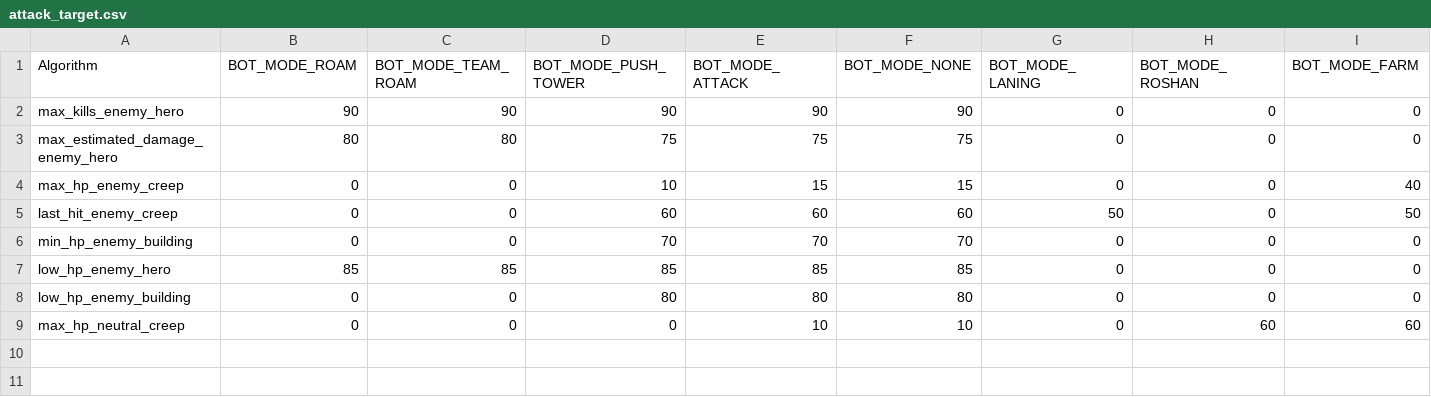
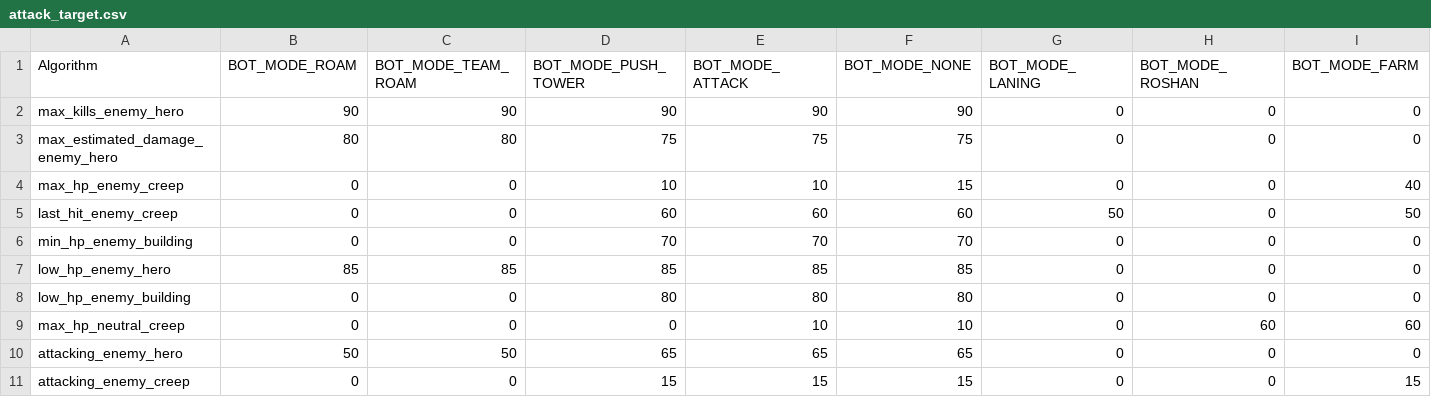
Before and after one commit to ellysh/dota2-combo-bots, a CSV file: generator/database/csv/attack_target.csv, drawn as a sheet; only a part is shown; rows hold the shown columns only; the diff names each change by its address in the sheet, - before the commit and + after, or states it on an @@ line.

Commit message:
Add algorithms to focus the attacking units

```diff
--- a/generator/database/csv/attack_target.csv
+++ b/generator/database/csv/attack_target.csv
-E4 (BOT_MODE_ATTACK): 15
+E4 (BOT_MODE_ATTACK): 10
+row 10: attacking_enemy_hero | 50 | 50 | 65 | 65 | 65 | 0 | 0 | 0
+row 11: attacking_enemy_creep | 0 | 0 | 15 | 15 | 15 | 0 | 0 | 15
```
Also changed, not shown: 5 other files.
